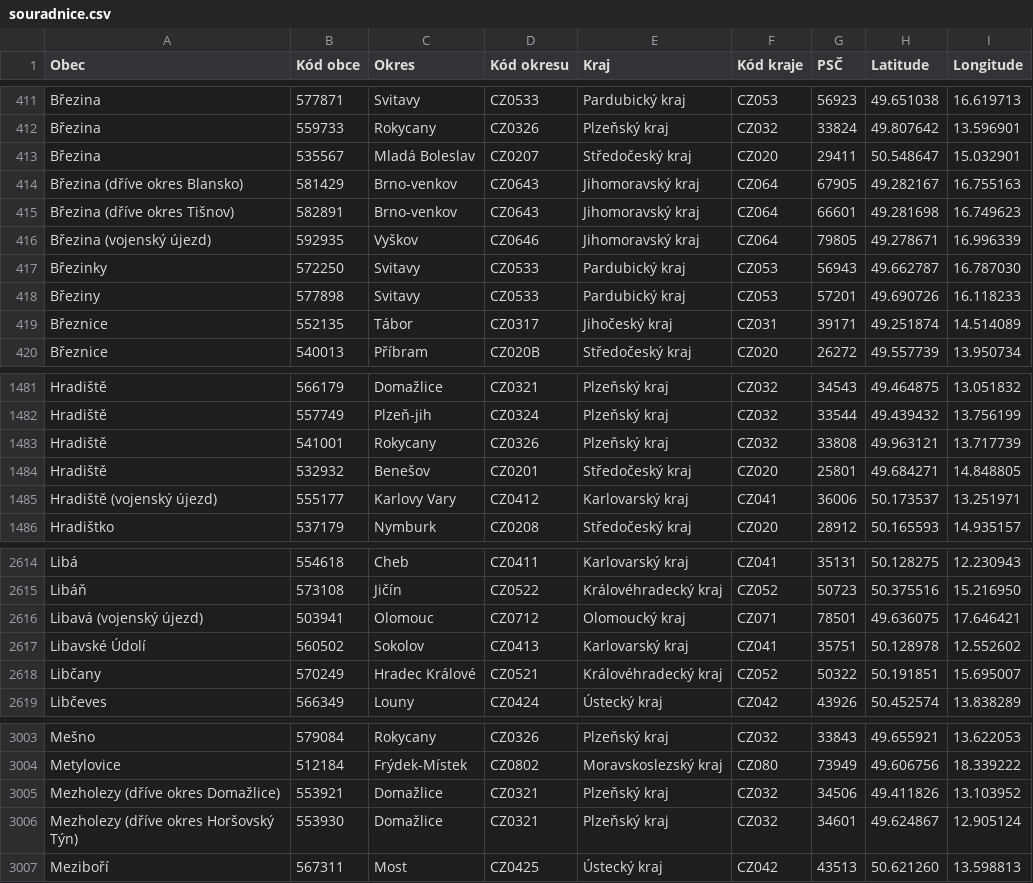
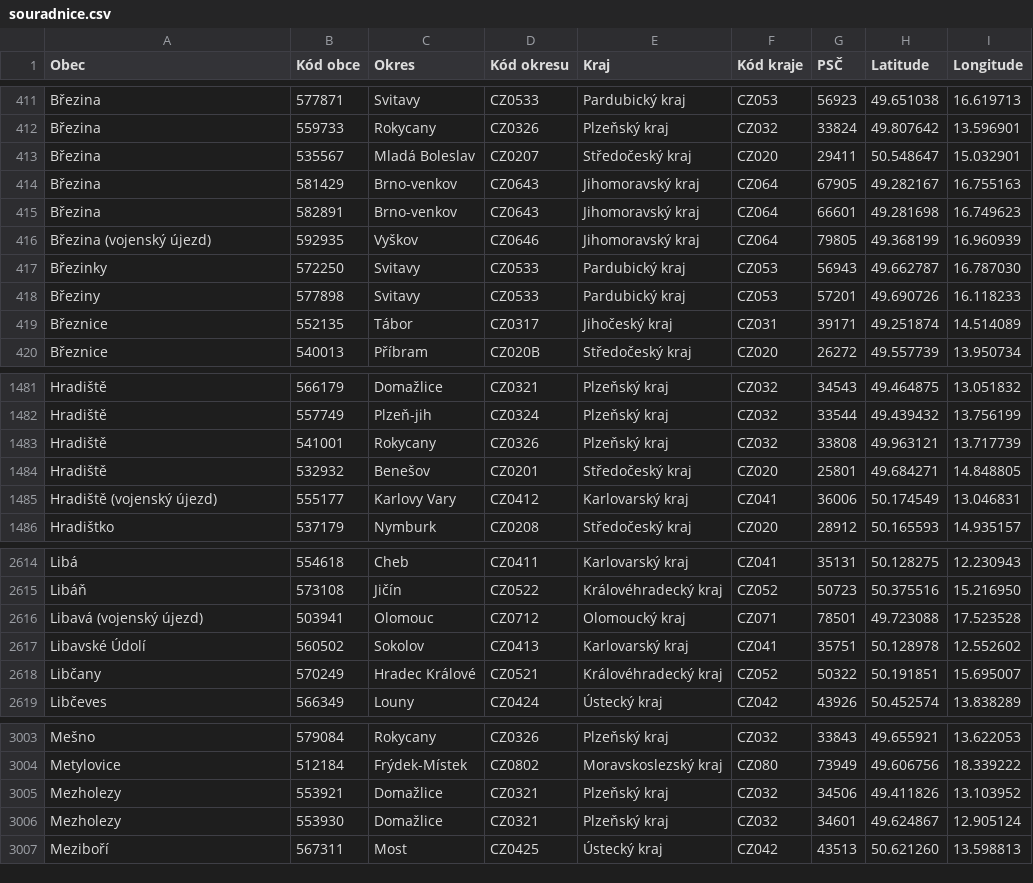
Before and after one commit to 33bcdd/souradnice-mest, a CSV file: souradnice.csv, drawn as a sheet; only a part is shown, gaps mark what is left out.

Commit message:
Oprava souřadnic

```diff
--- a/souradnice.csv
+++ b/souradnice.csv
@@ -413,5 +413,5 @@ Březina,559733,Rokycany,CZ0326,Plzeňský kraj,CZ032,33824,49.807642,13.596901
 Březina,535567,Mladá Boleslav,CZ0207,Středočeský kraj,CZ020,29411,50.548647,15.032901
-Březina (dříve okres Blansko),581429,Brno-venkov,CZ0643,Jihomoravský kraj,CZ064,67905,49.282167,16.755163
-Březina (dříve okres Tišnov),582891,Brno-venkov,CZ0643,Jihomoravský kraj,CZ064,66601,49.281698,16.749623
-Březina (vojenský újezd),592935,Vyškov,CZ0646,Jihomoravský kraj,CZ064,79805,49.278671,16.996339
+Březina,581429,Brno-venkov,CZ0643,Jihomoravský kraj,CZ064,67905,49.282167,16.755163
+Březina,582891,Brno-venkov,CZ0643,Jihomoravský kraj,CZ064,66601,49.281698,16.749623
+Březina (vojenský újezd),592935,Vyškov,CZ0646,Jihomoravský kraj,CZ064,79805,49.368199,16.960939
 Březinky,572250,Svitavy,CZ0533,Pardubický kraj,CZ053,56943,49.662787,16.787030
@@ -1484,3 +1484,3 @@ Hradiště,541001,Rokycany,CZ0326,Plzeňský kraj,CZ032,33808,49.963121,13.71773
 Hradiště,532932,Benešov,CZ0201,Středočeský kraj,CZ020,25801,49.684271,14.848805
-Hradiště (vojenský újezd),555177,Karlovy Vary,CZ0412,Karlovarský kraj,CZ041,36006,50.173537,13.251971
+Hradiště (vojenský újezd),555177,Karlovy Vary,CZ0412,Karlovarský kraj,CZ041,36006,50.174549,13.046831
 Hradištko,537179,Nymburk,CZ0208,Středočeský kraj,CZ020,28912,50.165593,14.935157
@@ -2615,3 +2615,3 @@ Libá,554618,Cheb,CZ0411,Karlovarský kraj,CZ041,35131,50.128275,12.230943
 Libáň,573108,Jičín,CZ0522,Královéhradecký kraj,CZ052,50723,50.375516,15.216950
-Libavá (vojenský újezd),503941,Olomouc,CZ0712,Olomoucký kraj,CZ071,78501,49.636075,17.646421
+Libavá (vojenský újezd),503941,Olomouc,CZ0712,Olomoucký kraj,CZ071,78501,49.723088,17.523528
 Libavské Údolí,560502,Sokolov,CZ0413,Karlovarský kraj,CZ041,35751,50.128978,12.552602
@@ -3004,4 +3004,4 @@ Mešno,579084,Rokycany,CZ0326,Plzeňský kraj,CZ032,33843,49.655921,13.622053
 Metylovice,512184,Frýdek-Místek,CZ0802,Moravskoslezský kraj,CZ080,73949,49.606756,18.339222
-Mezholezy (dříve okres Domažlice),553921,Domažlice,CZ0321,Plzeňský kraj,CZ032,34506,49.411826,13.103952
-Mezholezy (dříve okres Horšovský Týn),553930,Domažlice,CZ0321,Plzeňský kraj,CZ032,34601,49.624867,12.905124
+Mezholezy,553921,Domažlice,CZ0321,Plzeňský kraj,CZ032,34506,49.411826,13.103952
+Mezholezy,553930,Domažlice,CZ0321,Plzeňský kraj,CZ032,34601,49.624867,12.905124
 Meziboří,567311,Most,CZ0425,Ústecký kraj,CZ042,43513,50.621260,13.598813
```
